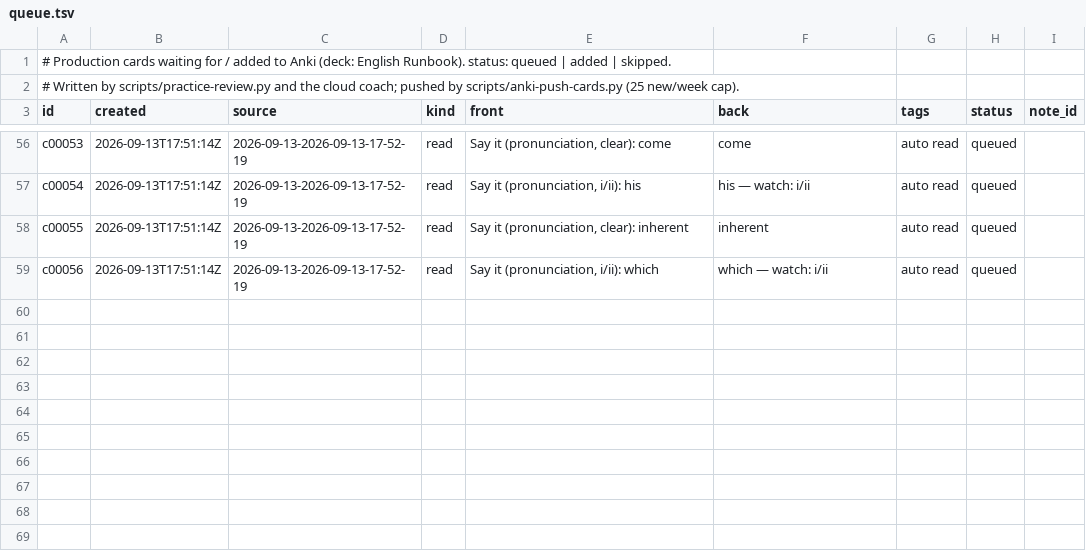
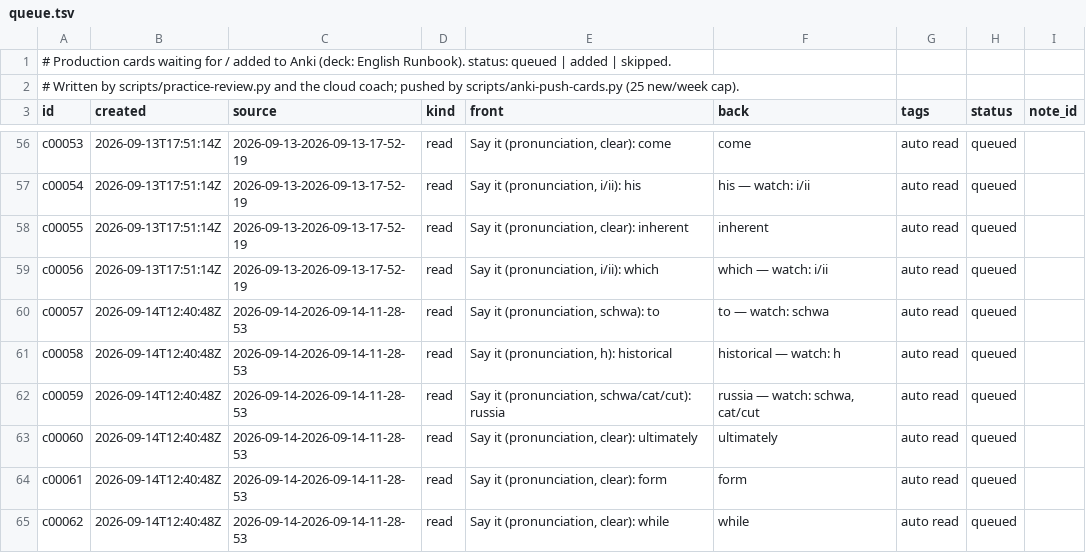
Before and after one commit to djaramillo-calle/hello-world, a TSV file: cards/queue.tsv, drawn as a sheet; only a part is shown, gaps mark what is left out.

```diff
--- a/cards/queue.tsv
+++ b/cards/queue.tsv
@@ -59 +59,7 @@ c00055	2026-09-13T17:51:14Z	2026-09-13-2026-09-13-17-52-19	read	Say it (pronunci
 c00056	2026-09-13T17:51:14Z	2026-09-13-2026-09-13-17-52-19	read	Say it (pronunciation, i/ii): which	which  — watch: i/ii	auto read	queued	
+c00057	2026-09-14T12:40:48Z	2026-09-14-2026-09-14-11-28-53	read	Say it (pronunciation, schwa): to	to  — watch: schwa	auto read	queued	
+c00058	2026-09-14T12:40:48Z	2026-09-14-2026-09-14-11-28-53	read	Say it (pronunciation, h): historical	historical  — watch: h	auto read	queued	
+c00059	2026-09-14T12:40:48Z	2026-09-14-2026-09-14-11-28-53	read	Say it (pronunciation, schwa/cat/cut): russia	russia  — watch: schwa, cat/cut	auto read	queued	
+c00060	2026-09-14T12:40:48Z	2026-09-14-2026-09-14-11-28-53	read	Say it (pronunciation, clear): ultimately	ultimately	auto read	queued	
+c00061	2026-09-14T12:40:48Z	2026-09-14-2026-09-14-11-28-53	read	Say it (pronunciation, clear): form	form	auto read	queued	
+c00062	2026-09-14T12:40:48Z	2026-09-14-2026-09-14-11-28-53	read	Say it (pronunciation, clear): while	while	auto read	queued	
```
Also changed, not shown: 12 other files.
